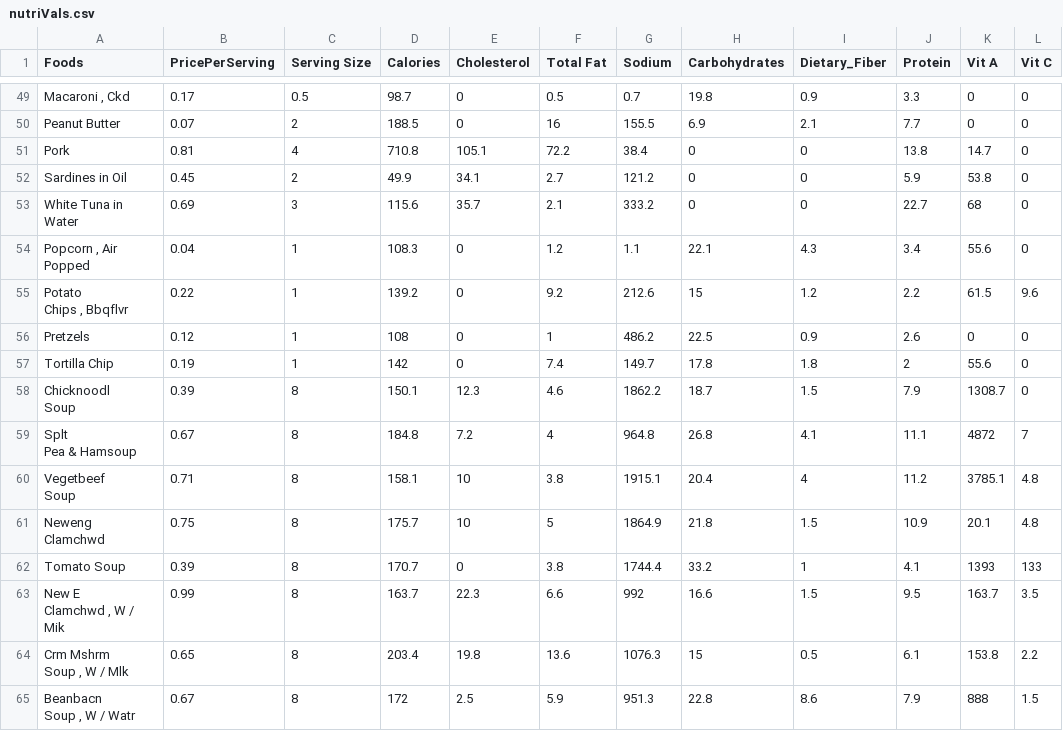
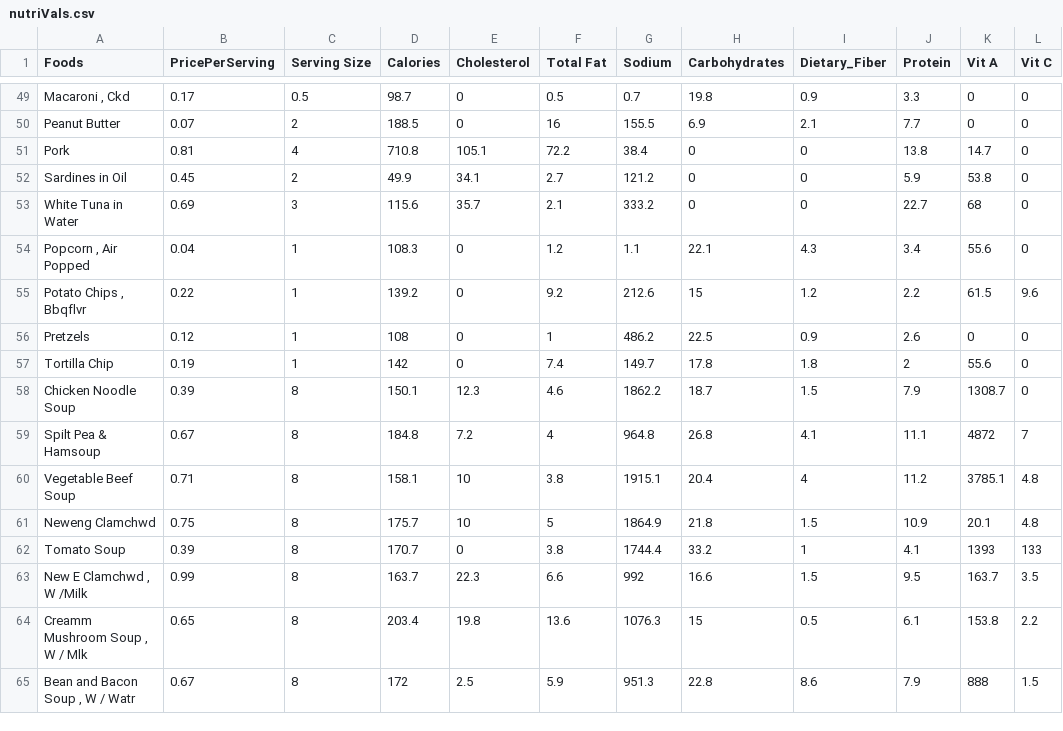
Before and after one commit to DiegoTheExplorer/CMSC-150-Generic-Solver, a CSV file: csv/nutriVals.csv, drawn as a sheet; only a part is shown, gaps mark what is left out; ↵ is a line break in a cell; the diff covers the shown part only; the diff names each change by its address in the sheet, - before the commit and + after, or states it on an @@ line.

```diff
--- a/csv/nutriVals.csv
+++ b/csv/nutriVals.csv
-A53 (Foods): White Tuna in ↵ Water
+A53 (Foods): White Tuna in Water
-A54 (Foods): Popcorn , Air ↵ Popped
+A54 (Foods): Popcorn , Air Popped
-A55 (Foods): Potato ↵ Chips , Bbqflvr
+A55 (Foods): Potato Chips , Bbqflvr
-A58 (Foods): Chicknoodl ↵ Soup
+A58 (Foods): Chicken Noodle Soup
-A59 (Foods): Splt ↵ Pea & Hamsoup
+A59 (Foods): Spilt Pea & Hamsoup
-A60 (Foods): Vegetbeef ↵ Soup
+A60 (Foods): Vegetable Beef Soup
-A61 (Foods): Neweng ↵ Clamchwd
+A61 (Foods): Neweng Clamchwd
-A63 (Foods): New E ↵ Clamchwd , W / ↵ Mik
+A63 (Foods): New E Clamchwd , W /Milk
-A64 (Foods): Crm Mshrm ↵ Soup , W / Mlk
+A64 (Foods): Creamm Mushroom Soup , W / Mlk
-A65 (Foods): Beanbacn ↵ Soup , W / Watr
+A65 (Foods): Bean and Bacon Soup , W / Watr
```
Also changed, not shown: 23 edited cells elsewhere in this file, 4 other files.
